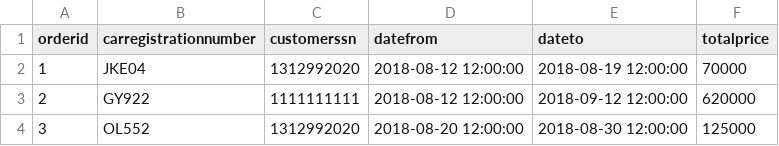
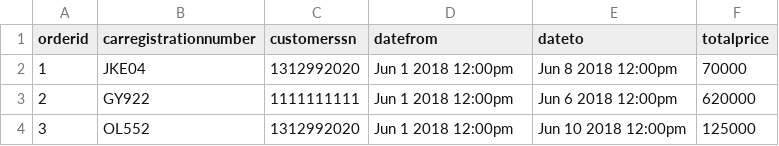
Before and after one commit to gylfinn/Lokaverkefni_Bilaleiga, a CSV file: data/orders.csv, drawn as a sheet.

Commit message:
Fixed order readbility and formating for orders.csv

```diff
--- a/data/orders.csv
+++ b/data/orders.csv
@@ -1,4 +1,4 @@
 orderid,carregistrationnumber,customerssn,datefrom,dateto,totalprice
-1,JKE04,1312992020,2018-08-12 12:00:00,2018-08-19 12:00:00,70000
-2,GY922,1111111111,2018-08-12 12:00:00,2018-09-12 12:00:00,620000
-3,OL552,1312992020,2018-08-20 12:00:00,2018-08-30 12:00:00,125000
+1,JKE04,1312992020,Jun 1 2018 12:00pm,Jun 8 2018 12:00pm,70000
+2,GY922,1111111111,Jun 1 2018 12:00pm,Jun 6 2018 12:00pm,620000
+3,OL552,1312992020,Jun 1 2018 12:00pm,Jun 10 2018 12:00pm,125000
```
Also changed, not shown: 4 other files.
